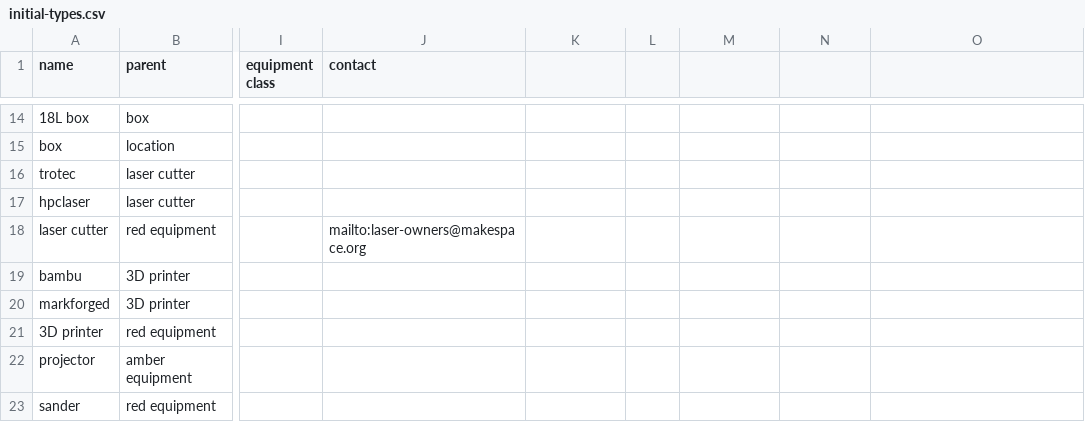
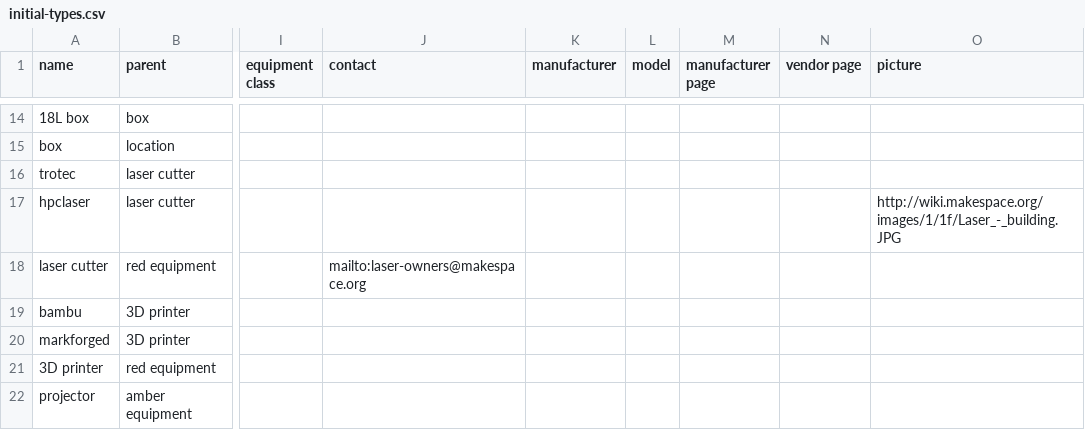
Before and after one commit to hillwithsmallfields/makespace_storage, a CSV file: initial-types.csv, drawn as a sheet; only a part is shown, gaps mark what is left out; the shorter side is filled out with more unchanged rows; the diff names each change by its address in the sheet, - before the commit and + after, or states it on an @@ line.

Commit message:
add some new fields to types

```diff
--- a/initial-types.csv
+++ b/initial-types.csv
-K1: (empty)
+K1: manufacturer
-L1: (empty)
+L1: model
-M1: (empty)
+M1: manufacturer page
-N1: (empty)
+N1: vendor page
-O1: (empty)
+O1: picture
-O17 (picture): (empty)
+O17 (picture): http://wiki.makespace.org/images/1/1f/Laser_-_building.JPG
```
